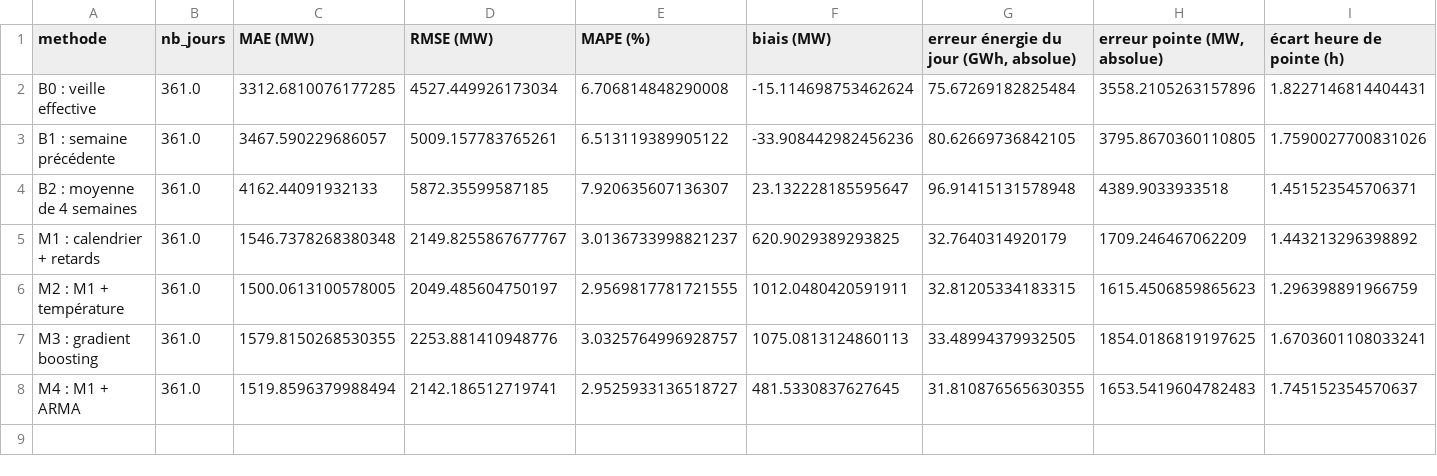
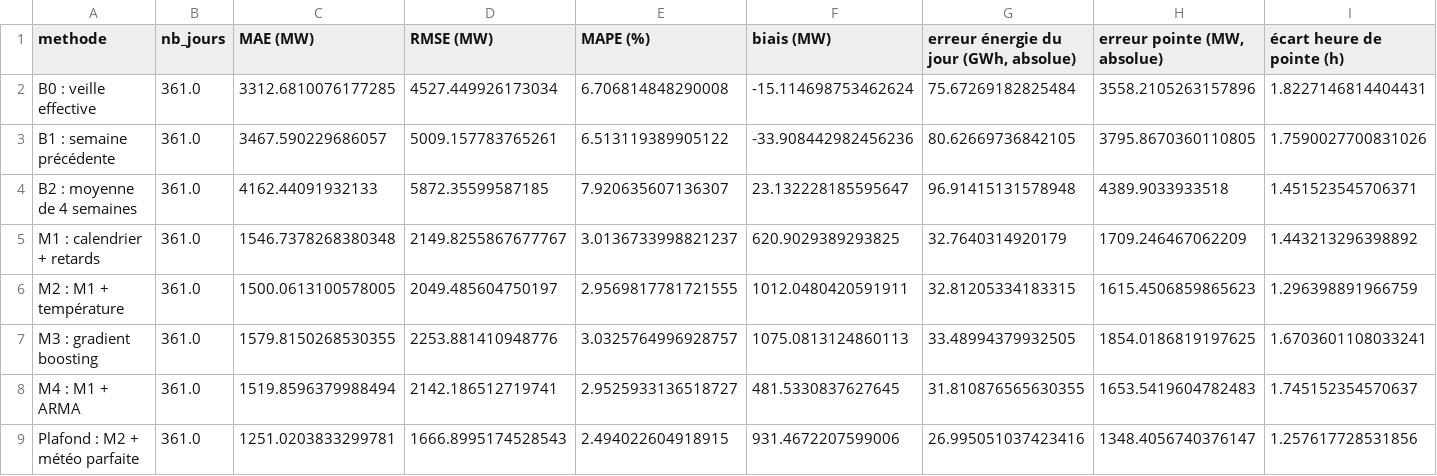
Before and after one commit to MarteOued/Projet-series-temporelles, a CSV file: data/resultats/comparaison_validation_2023.csv, drawn as a sheet; only a part is shown; rows hold the shown columns only; the diff names each change by its address in the sheet, - before the commit and + after, or states it on an @@ line.

```diff
--- a/data/resultats/comparaison_validation_2023.csv
+++ b/data/resultats/comparaison_validation_2023.csv
+row 9: Plafond : M2 + météo parfaite | 361.0 | 1251.0203833299781 | 1666.8995174528543 | 2.494022604918915 | 931.4672207599006 | 26.995051037423416 | 1348.4056740376147 | 1.257617728531856
```
Also changed, not shown: data/resultats/comparaison_test_2024_2025.csv, data/resultats/comparaison_test_2024_2025_par_annee.csv, 11 other files.
